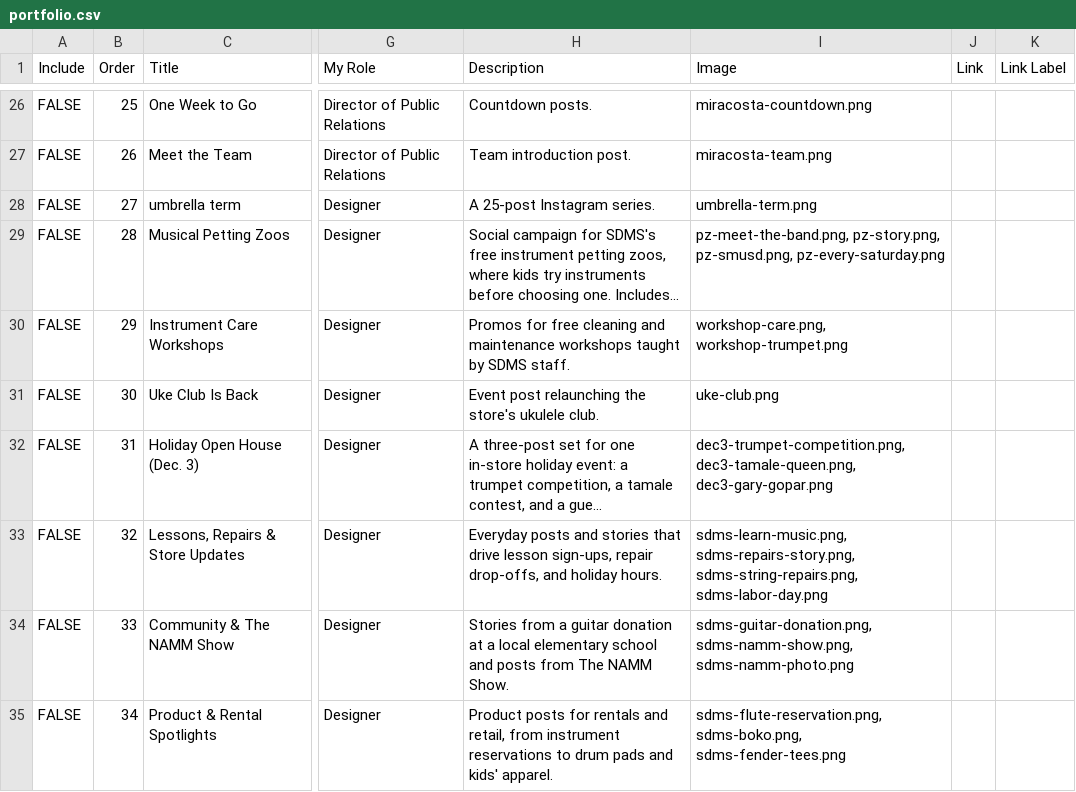
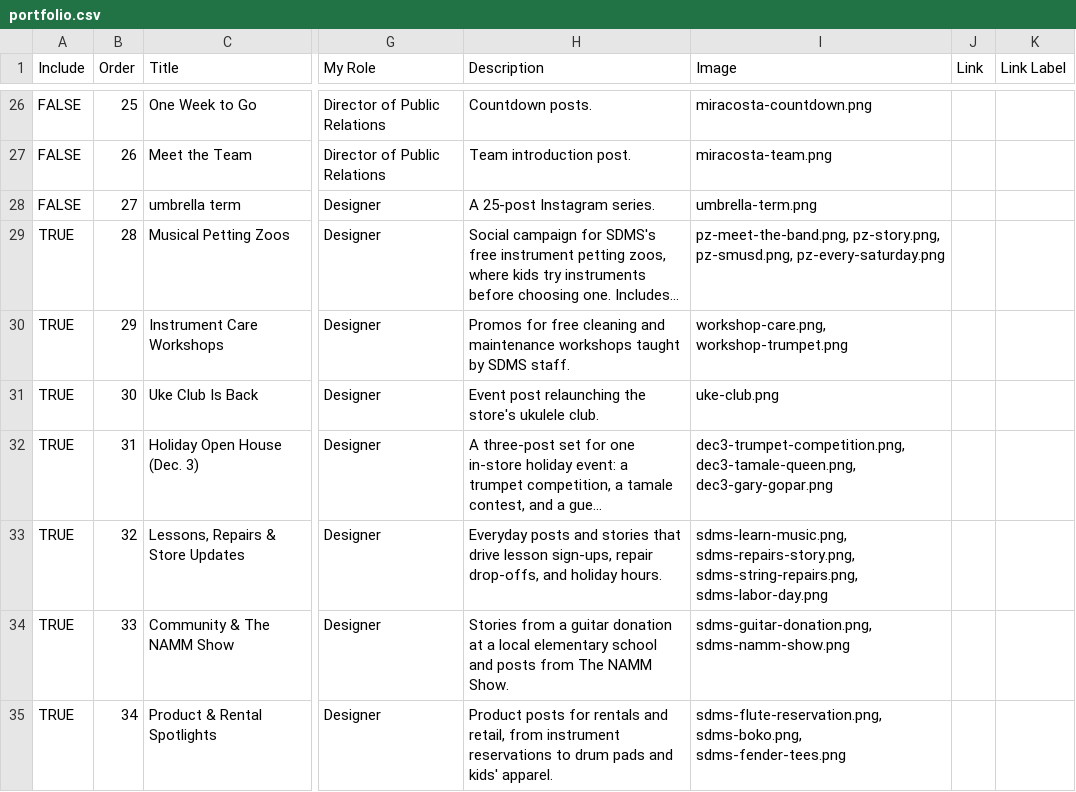
Before and after one commit to anotterbryan/bryanlaneportfolio, a CSV file: portfolio.csv, drawn as a sheet; only a part is shown, gaps mark what is left out; long unchanged cells end in …; the diff covers the shown part only; the diff names each change by its address in the sheet, - before the commit and + after, or states it on an @@ line.

```diff
--- a/portfolio.csv
+++ b/portfolio.csv
-A29:A35 (Include): FALSE
+A29:A35 (Include): TRUE
-I34 (Image): sdms-guitar-donation.png, sdms-namm-show.png, sdms-namm-photo.png
+I34 (Image): sdms-guitar-donation.png, sdms-namm-show.png
```
Also changed, not shown: 17 edited cells elsewhere in this file, 7 other files.
